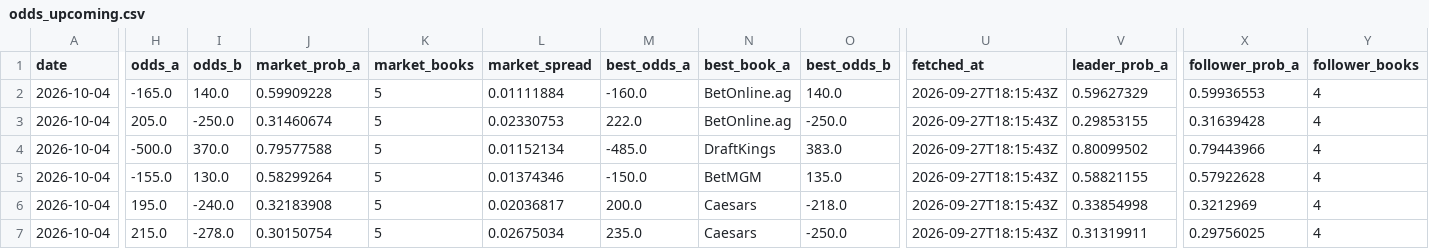
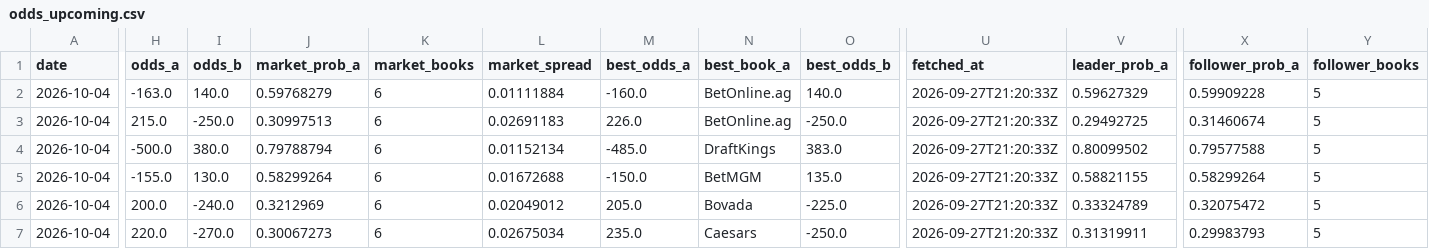
Before and after one commit to joshuakingsland/claude-fights, a CSV file: odds_upcoming.csv, drawn as a sheet; only a part is shown, gaps mark what is left out; the diff covers the shown part only; the diff names each change by its address in the sheet, - before the commit and + after, or states it on an @@ line.

```diff
--- a/odds_upcoming.csv
+++ b/odds_upcoming.csv
-H2 (odds_a): -165.0
+H2 (odds_a): -163.0
-J2 (market_prob_a): 0.59909228
+J2 (market_prob_a): 0.59768279
-K2:K7 (market_books): 5
+K2:K7 (market_books): 6
-U2:U7 (fetched_at): 2026-09-27T18:15:43Z
+U2:U7 (fetched_at): 2026-09-27T21:20:33Z
-X2 (follower_prob_a): 0.59936553
+X2 (follower_prob_a): 0.59909228
-Y2:Y7 (follower_books): 4
+Y2:Y7 (follower_books): 5
-H3 (odds_a): 205.0
+H3 (odds_a): 215.0
-J3 (market_prob_a): 0.31460674
+J3 (market_prob_a): 0.30997513
-L3 (market_spread): 0.02330753
+L3 (market_spread): 0.02691183
-M3 (best_odds_a): 222.0
+M3 (best_odds_a): 226.0
-V3 (leader_prob_a): 0.29853155
+V3 (leader_prob_a): 0.29492725
-X3 (follower_prob_a): 0.31639428
+X3 (follower_prob_a): 0.31460674
-I4 (odds_b): 370.0
+I4 (odds_b): 380.0
-J4 (market_prob_a): 0.79577588
+J4 (market_prob_a): 0.79788794
-X4 (follower_prob_a): 0.79443966
+X4 (follower_prob_a): 0.79577588
-L5 (market_spread): 0.01374346
+L5 (market_spread): 0.01672688
-X5 (follower_prob_a): 0.57922628
+X5 (follower_prob_a): 0.58299264
-H6 (odds_a): 195.0
+H6 (odds_a): 200.0
-J6 (market_prob_a): 0.32183908
+J6 (market_prob_a): 0.3212969
-L6 (market_spread): 0.02036817
+L6 (market_spread): 0.02049012
-M6 (best_odds_a): 200.0
+M6 (best_odds_a): 205.0
-N6 (best_book_a): Caesars
+N6 (best_book_a): Bovada
-O6 (best_odds_b): -218.0
+O6 (best_odds_b): -225.0
-V6 (leader_prob_a): 0.33854998
+V6 (leader_prob_a): 0.33324789
-X6 (follower_prob_a): 0.3212969
+X6 (follower_prob_a): 0.32075472
-H7 (odds_a): 215.0
+H7 (odds_a): 220.0
-I7 (odds_b): -278.0
+I7 (odds_b): -270.0
-J7 (market_prob_a): 0.30150754
+J7 (market_prob_a): 0.30067273
-X7 (follower_prob_a): 0.29756025
+X7 (follower_prob_a): 0.29983793
```
Also changed, not shown: 62 edited cells elsewhere in this file, 8 other files.
